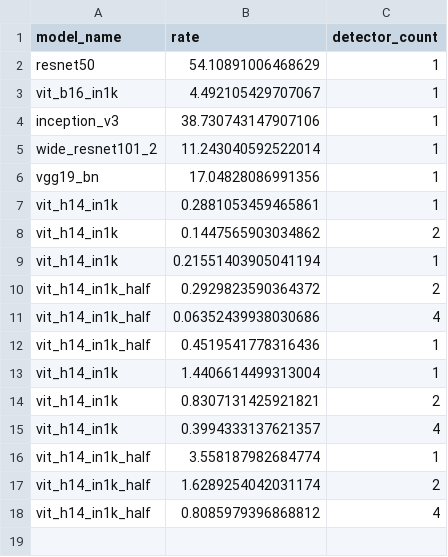
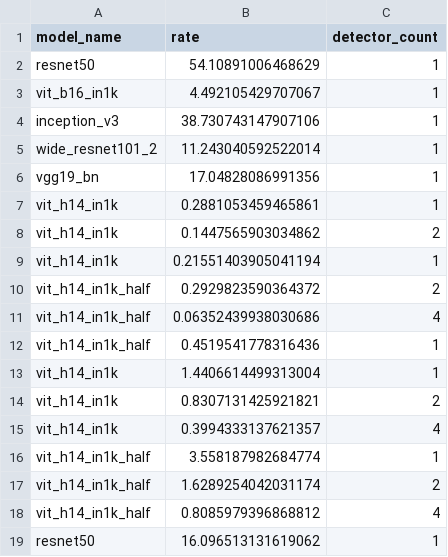
Before and after one commit to justinsj/concurrent_inference, a CSV file: average_rates.csv, drawn as a sheet.

```diff
--- a/average_rates.csv
+++ b/average_rates.csv
@@ -18 +18,2 @@ vit_h14_in1k_half,1.6289254042031174,2
 vit_h14_in1k_half,0.8085979396868812,4
+resnet50,16.096513131619062,1
```
Also changed, not shown: rates.csv, 4 other files.
